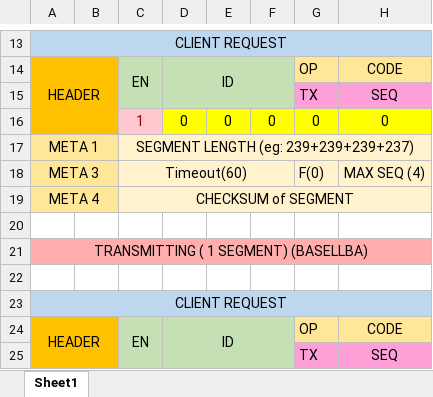
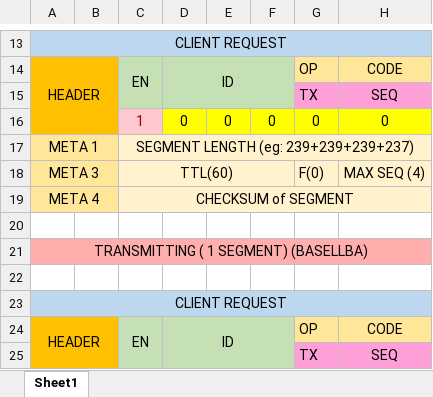
Before and after one commit to wawan-ikhwan/dnt, an Excel workbook: DNT_PROTOCOL.xlsx, sheet Sheet1, drawn as a sheet; only a part is shown, gaps mark what is left out; values as stored, in another font and other column widths than the file's, no borders; the diff names each change by its address in the sheet, - before the commit and + after, or states it on an @@ line.

```diff
--- a/DNT_PROTOCOL.xlsx (sheet Sheet1)
+++ b/DNT_PROTOCOL.xlsx (sheet Sheet1)
-C18: Timeout(60)
+C18: TTL(60)
```
Also changed, not shown: 19 other files.
